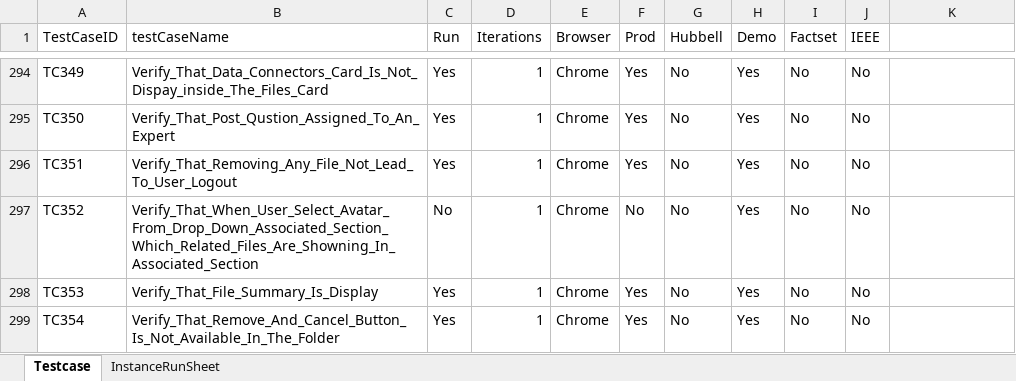
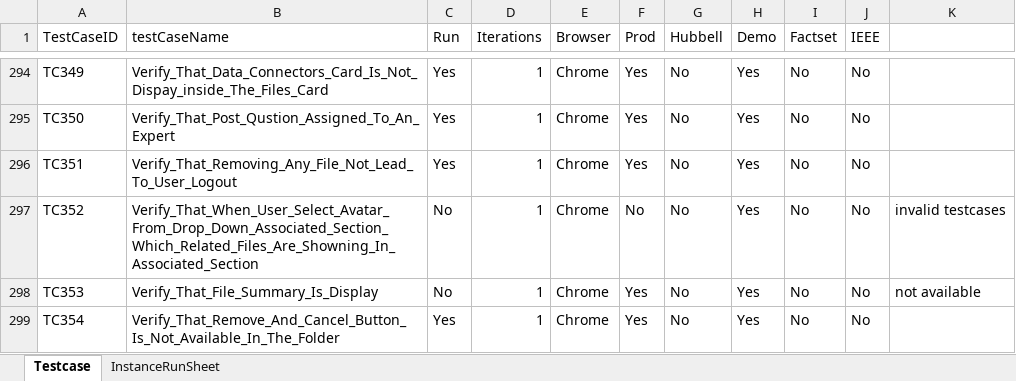
Before and after one commit to ReepuShah/Automation-UI, an Excel workbook: RunManager.xlsm, sheet Testcase, drawn as a sheet; only a part is shown, gaps mark what is left out; values as stored, in another font and other column widths than the file's, no cell formats; the diff covers the shown part only; the diff names each change by its address in the sheet, - before the commit and + after, or states it on an @@ line.

```diff
--- a/RunManager.xlsm (sheet Testcase)
+++ b/RunManager.xlsm (sheet Testcase)
-K297: (empty)
+K297: invalid testcases
-C298 (Run): Yes
+C298 (Run): No
-K298: (empty)
+K298: not available
```
Also changed, not shown: 33 edited cells elsewhere in this sheet, cell formats, QA_TestData.xlsx, 13 other files.
